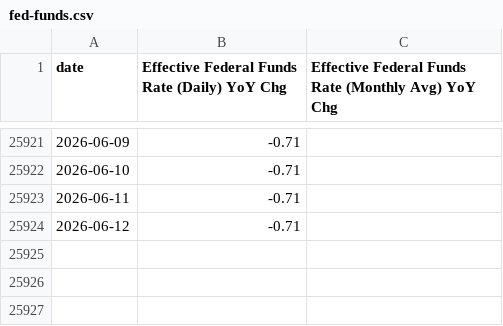
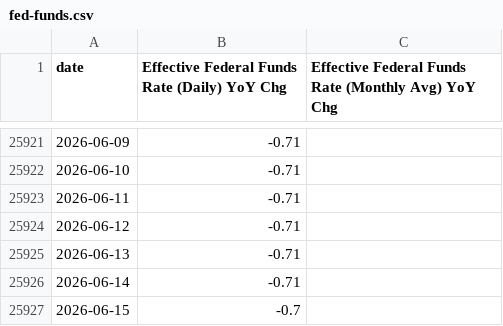
Before and after one commit to mikesimonsen/econ-data, a CSV file: sheets_data_calcs/yoy/fed-funds.csv, drawn as a sheet; only a part is shown, gaps mark what is left out; the diff names each change by its address in the sheet, - before the commit and + after, or states it on an @@ line.

Commit message:
data: update sheets export 2026-06-17

```diff
--- a/sheets_data_calcs/yoy/fed-funds.csv
+++ b/sheets_data_calcs/yoy/fed-funds.csv
+row 25925: 2026-06-13 | -0.71
+row 25926: 2026-06-14 | -0.71
+row 25927: 2026-06-15 | -0.7
```
Also changed, not shown: sheets_data/fed-funds.csv, sheets_data/inflation-expectations-survey.csv, 24 other files.
